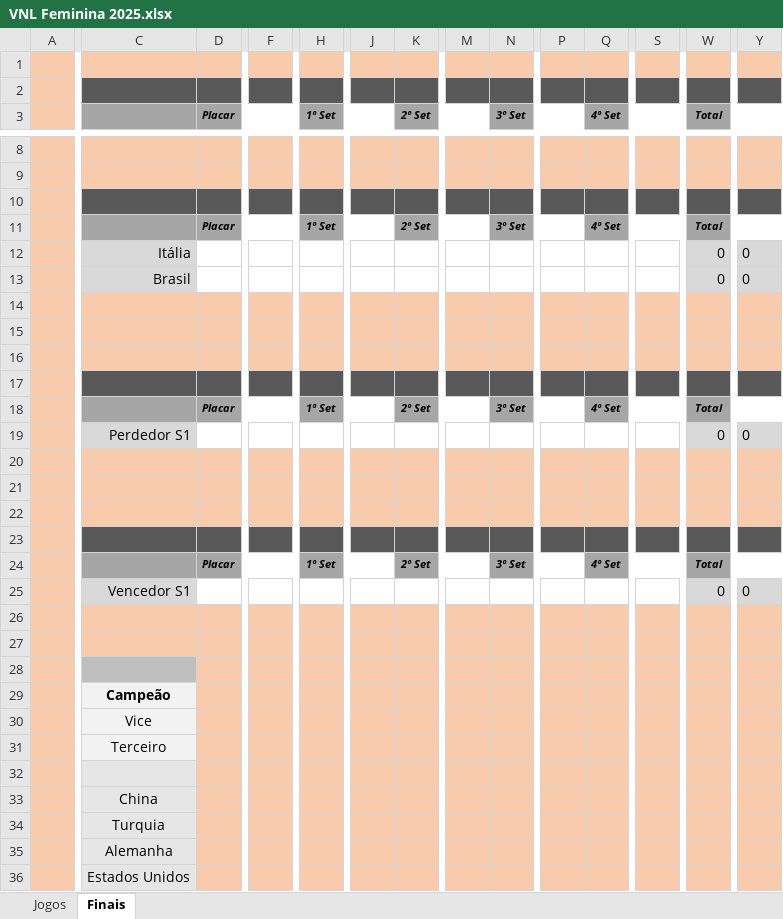
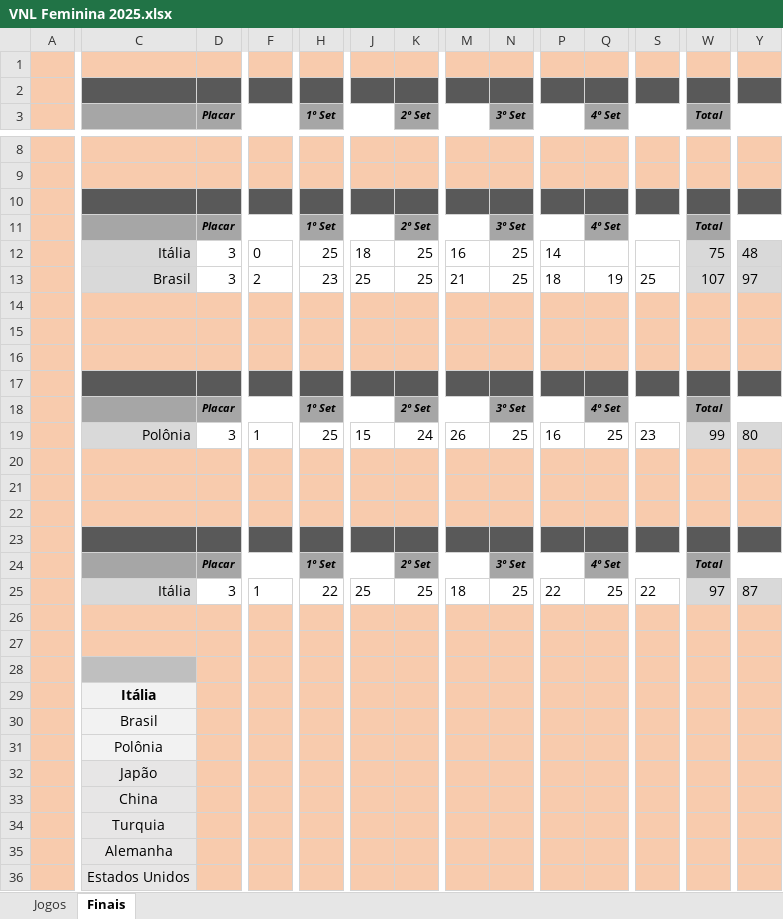
Before and after one commit to maurilyn/volei-planilha-VNL-feminino-2025, an Excel workbook: VNL Feminina 2025.xlsx, sheet Finais, drawn as a sheet; only a part is shown, gaps mark what is left out; values as stored, in another font and other column widths than the file's, no borders; conditional formats not drawn; removed rows and columns are numbered as before the commit, all else as after; rows hold the shown columns only; the diff covers the shown part only; the diff names each change by its address in the sheet, - before the commit and + after, or states it on an @@ line.

Commit message:
Att Todos os resultados

```diff
--- a/VNL Feminina 2025.xlsx (sheet Finais)
+++ b/VNL Feminina 2025.xlsx (sheet Finais)
-D12:D13 (Placar): (empty)
+D12:D13 (Placar): 3
-F12: (empty)
+F12: 0
-H12 (1º Set): (empty)
+H12 (1º Set): 25
-J12: (empty)
+J12: 18
-K12:K13 (2º Set): (empty)
+K12:K13 (2º Set): 25
-M12: (empty)
+M12: 16
-N12:N13 (3º Set): (empty)
+N12:N13 (3º Set): 25
-P12: (empty)
+P12: 14
-W12 (Total): 0
+W12 (Total): 75
-Y12: 0
+Y12: 48
-F13: (empty)
+F13: 2
-H13 (1º Set): (empty)
+H13 (1º Set): 23
-J13: (empty)
+J13: 25
-M13: (empty)
+M13: 21
-P13: (empty)
+P13: 18
-Q13 (4º Set): (empty)
+Q13 (4º Set): 19
-S13: (empty)
+S13: 25
-W13 (Total): 0
+W13 (Total): 107
-Y13: 0
+Y13: 97
-C19: Perdedor S1
+C19: Polônia
-D19 (Placar): (empty)
+D19 (Placar): 3
-F19: (empty)
+F19: 1
-H19 (1º Set): (empty)
+H19 (1º Set): 25
-J19: (empty)
+J19: 15
-K19 (2º Set): (empty)
+K19 (2º Set): 24
-M19: (empty)
+M19: 26
-N19 (3º Set): (empty)
+N19 (3º Set): 25
-P19: (empty)
+P19: 16
-Q19 (4º Set): (empty)
+Q19 (4º Set): 25
-S19: (empty)
+S19: 23
-W19 (Total): 0
+W19 (Total): 99
-Y19: 0
+Y19: 80
-row 25:  | Vencedor S1 |  |  |  |  |  |  |  |  |  |  | 0 | 0
+row 25:  | Itália | 3 | 1 | 22 | 25 | 25 | 18 | 25 | 22 | 25 | 22 | 97 | 87
-C29: Campeão
+C29: Itália
-C30: Vice
+C30: Brasil
-C31: Terceiro
+C31: Polônia
-C32: (empty)
+C32: Japão
```
Also changed, not shown: 3 edited cells elsewhere in this sheet, hidden cells.
